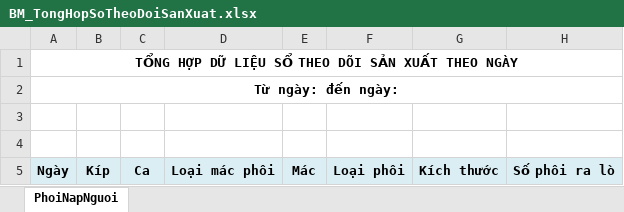
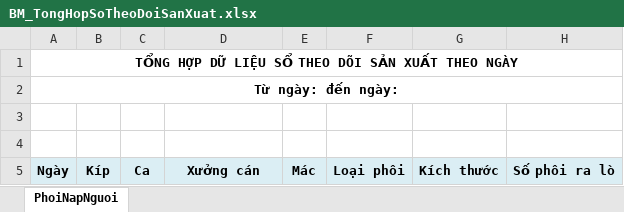
Before and after one commit to nvp98/dataproduct.BE, an Excel workbook: dataproduct.api/wwwroot/templates/BM_TongHopSoTheoDoiSanXuat.xlsx, sheet PhoiNapNguoi, drawn as a sheet; only a part is shown; values as stored, in another font and other column widths than the file's, no borders; charts and pictures not drawn; the diff names each change by its address in the sheet, - before the commit and + after, or states it on an @@ line.

```diff
--- a/dataproduct.api/wwwroot/templates/BM_TongHopSoTheoDoiSanXuat.xlsx (sheet PhoiNapNguoi)
+++ b/dataproduct.api/wwwroot/templates/BM_TongHopSoTheoDoiSanXuat.xlsx (sheet PhoiNapNguoi)
-D5: Loại mác phôi
+D5: Xưởng cán
```
Also changed, not shown: dataproduct.api/wwwroot/templates/BM_TongHopSanLuong - KCS.xlsx, 5 other files.
